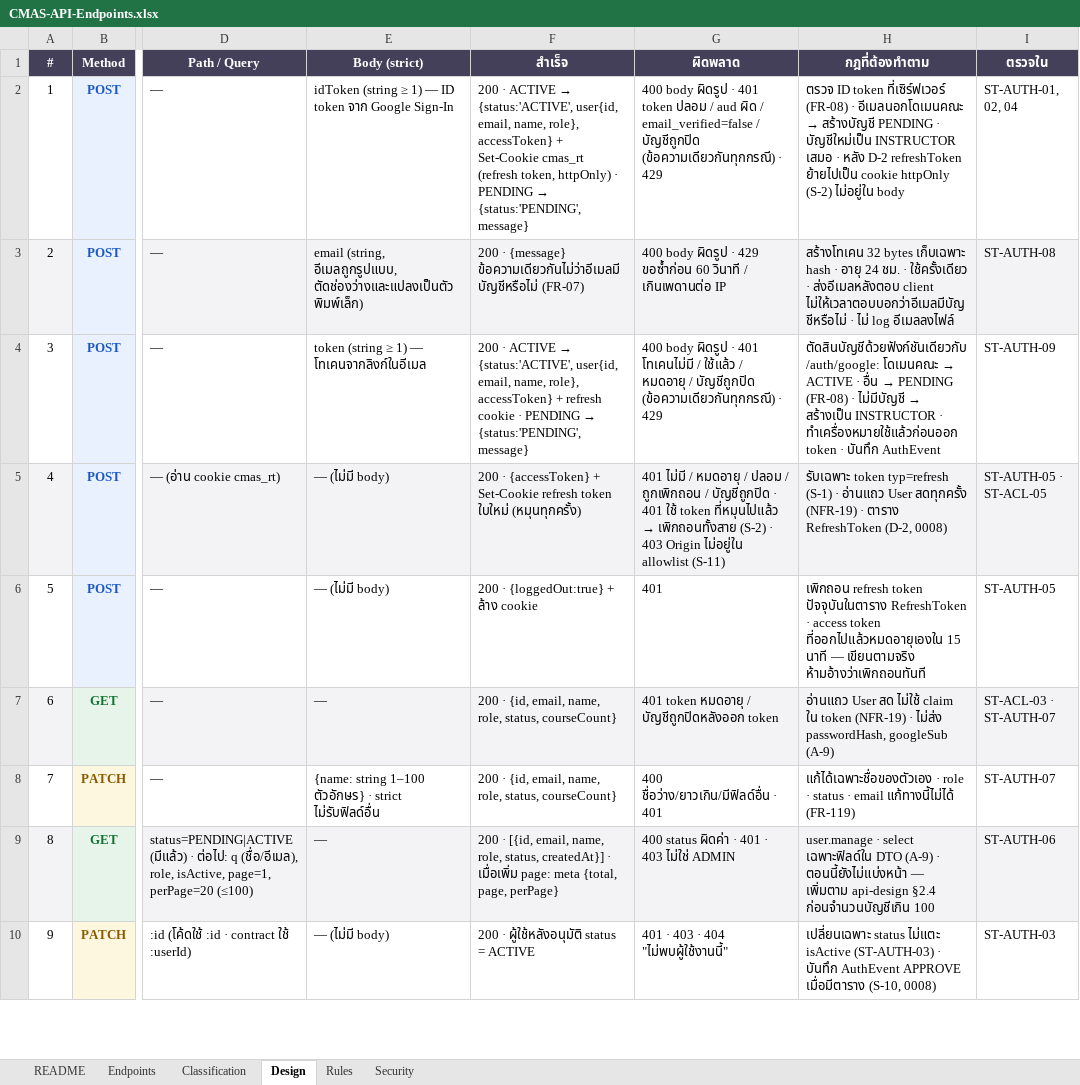
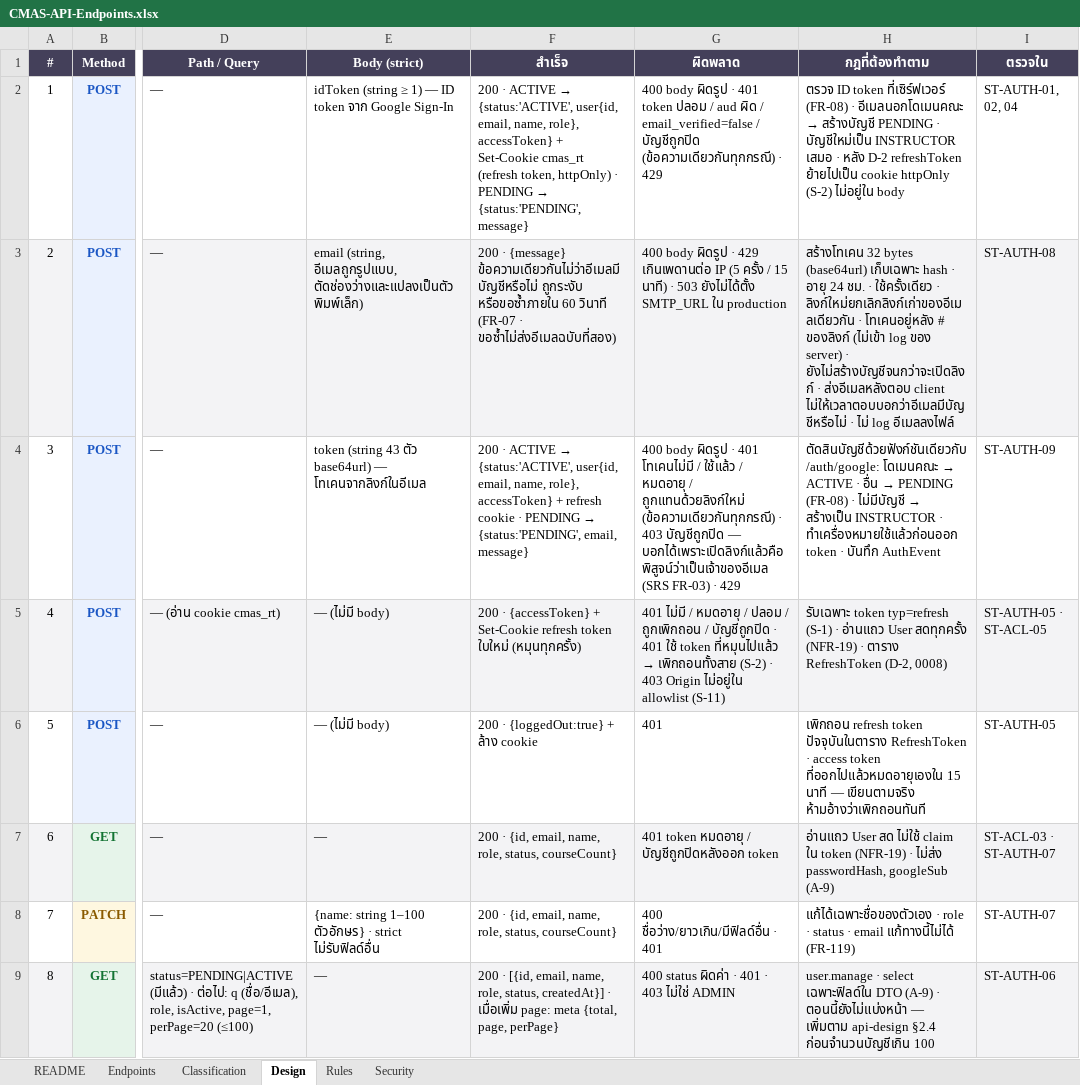
Before and after one commit to SIET-KMITL-INCEPTIO/CMAS-CLO, an Excel workbook: docs/excel/api/CMAS-API-Endpoints.xlsx, sheet Design, drawn as a sheet; only a part is shown, gaps mark what is left out; the shorter side is filled out with more unchanged rows; values as stored, in another font and other column widths than the file's, no borders; the diff names each change by its address in the sheet, - before the commit and + after, or states it on an @@ line.

```diff
--- a/docs/excel/api/CMAS-API-Endpoints.xlsx (sheet Design)
+++ b/docs/excel/api/CMAS-API-Endpoints.xlsx (sheet Design)
-F3 (สำเร็จ): …{message} ข้อความเดียวกันไม่ว่าอีเมลมีบัญชีหรือไม่ (FR-07)
+F3 (สำเร็จ): …{message} ข้อความเดียวกันไม่ว่าอีเมลมีบัญชีหรือไม่ ถูกระงับ หรือขอซ้ำภายใน 60 วินาที (FR-07 · ขอซ้ำไม่ส่งอีเมลฉบับที่สอง)
-G3 (ผิดพลาด): …· 429 ขอซ้ำก่อน 60 วินาที / เกินเพดานต่อ IP
+G3 (ผิดพลาด): …· 429 เกินเพดานต่อ IP (5 ครั้ง / 15 นาที) · 503 ยังไม่ได้ตั้ง SMTP_URL ใน production
-H3 (กฎที่ต้องทำตาม): …32 bytes เก็บเฉพาะ hash · อายุ 24 ชม. · ใช้ครั้งเดียว · ส่งอีเมลหลังตอบ…
+H3 (กฎที่ต้องทำตาม): …32 bytes (base64url) เก็บเฉพาะ hash · อายุ 24 ชม. · ใช้ครั้งเดียว · ลิงก์ใหม่ยกเลิกลิงก์เก่าของอีเมลเดียวกัน · โทเคนอยู่หลัง # ของลิงก์ (ไม่เข้า log ของ server) · ยังไม่สร้างบัญชีจนกว่าจะเปิดลิงก์ · ส่งอีเมลหลังตอบ…
-E4 (Body (strict)): token (string ≥ 1) — โทเคนจากลิงก์ในอีเมล
+E4 (Body (strict)): token (string 43 ตัว base64url) — โทเคนจากลิงก์ในอีเมล
-F4 (สำเร็จ): …→ {status:'PENDING', message}
+F4 (สำเร็จ): …→ {status:'PENDING', email, message}
-G4 (ผิดพลาด): …หมดอายุ / บัญชีถูกปิด (ข้อความเดียวกันทุกกรณี) · 429
+G4 (ผิดพลาด): …หมดอายุ / ถูกแทนด้วยลิงก์ใหม่ (ข้อความเดียวกันทุกกรณี) · 403 บัญชีถูกปิด — บอกได้เพราะเปิดลิงก์แล้วคือพิสูจน์ว่าเป็นเจ้าของอีเมล (SRS FR-03) · 429
```
Also changed, not shown: sheet Endpoints, 30 other files.
